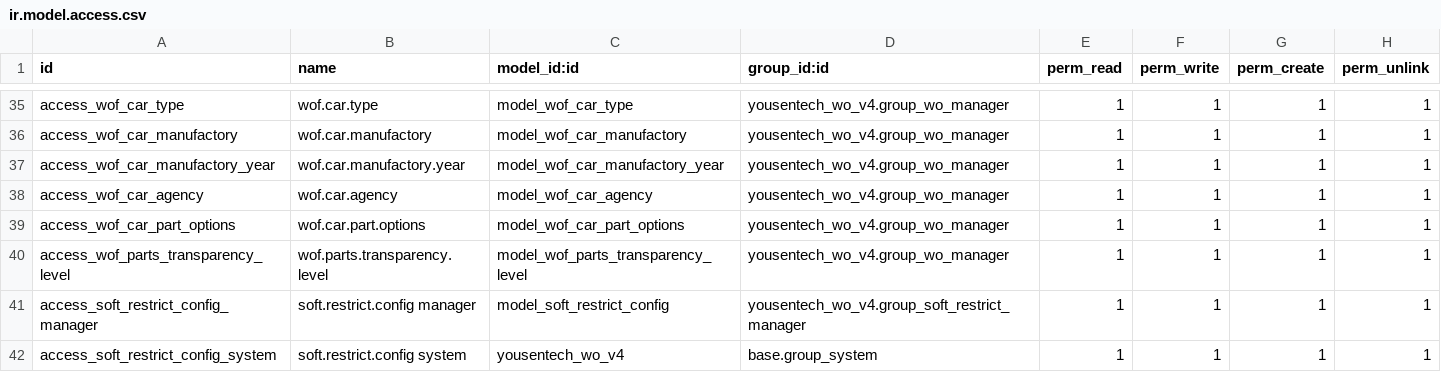
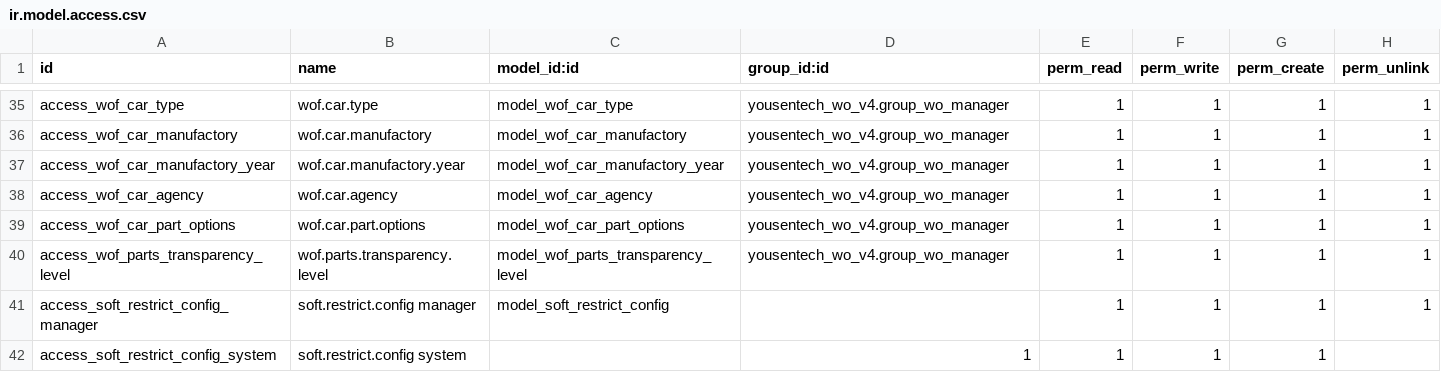
Before and after one commit to yousentech/yousentech_wo_v4, a CSV file: security/ir.model.access.csv, drawn as a sheet; only a part is shown, gaps mark what is left out.

Commit message:
update

```diff
--- a/security/ir.model.access.csv
+++ b/security/ir.model.access.csv
@@ -40,3 +40,3 @@ access_wof_car_part_options,wof.car.part.options,model_wof_car_part_options,yous
 access_wof_parts_transparency_level,wof.parts.transparency.level,model_wof_parts_transparency_level,yousentech_wo_v4.group_wo_manager,1,1,1,1
-access_soft_restrict_config_manager,soft.restrict.config manager,model_soft_restrict_config,yousentech_wo_v4.group_soft_restrict_manager,1,1,1,1
-access_soft_restrict_config_system,soft.restrict.config system,yousentech_wo_v4,base.group_system,1,1,1,1
+access_soft_restrict_config_manager,soft.restrict.config manager,model_soft_restrict_config,,1,1,1,1
+access_soft_restrict_config_system,soft.restrict.config system,,1,1,1,1
```
